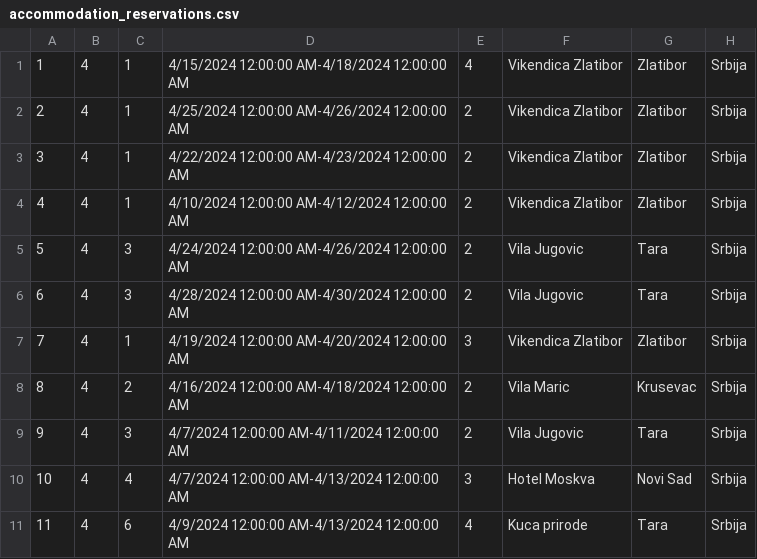
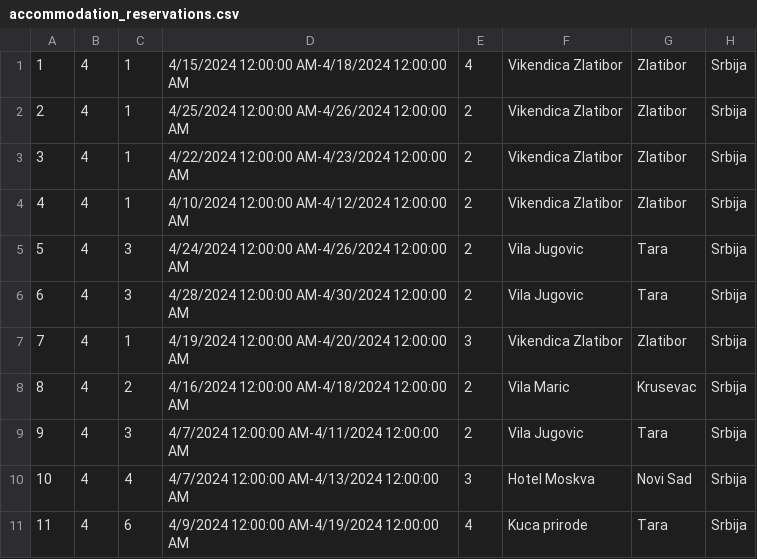
Before and after one commit to katarinap02/booking-application, a CSV file: Resources/Data/accommodation_reservations.csv, drawn as a sheet.

```diff
--- a/Resources/Data/accommodation_reservations.csv
+++ b/Resources/Data/accommodation_reservations.csv
@@ -10,2 +10,2 @@
 10|4|4|4/7/2024 12:00:00 AM-4/13/2024 12:00:00 AM|3|Hotel Moskva|Novi Sad|Srbija
-11|4|6|4/9/2024 12:00:00 AM-4/13/2024 12:00:00 AM|4|Kuca prirode|Tara|Srbija
+11|4|6|4/9/2024 12:00:00 AM-4/19/2024 12:00:00 AM|4|Kuca prirode|Tara|Srbija
```
Also changed, not shown: 13 other files.
